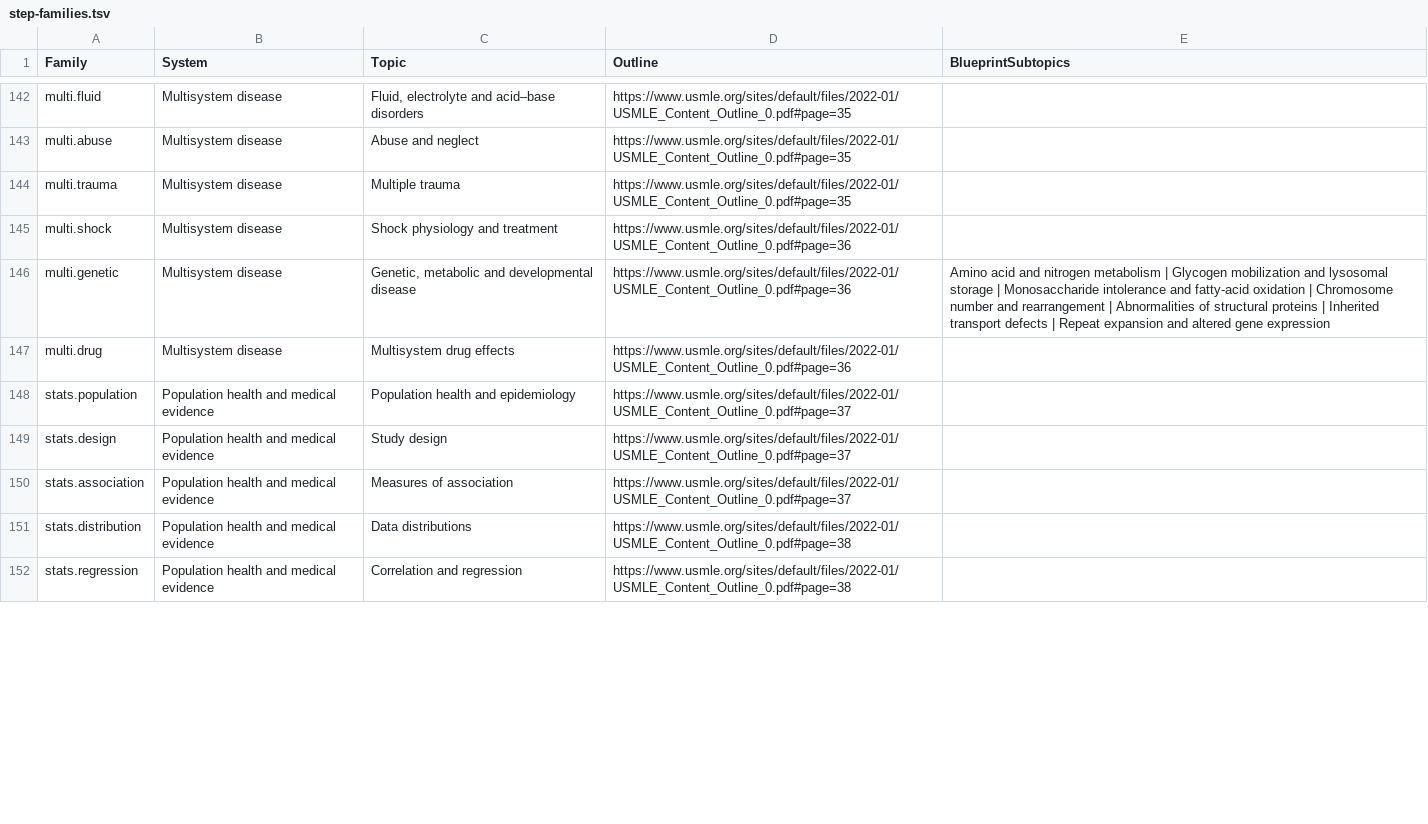
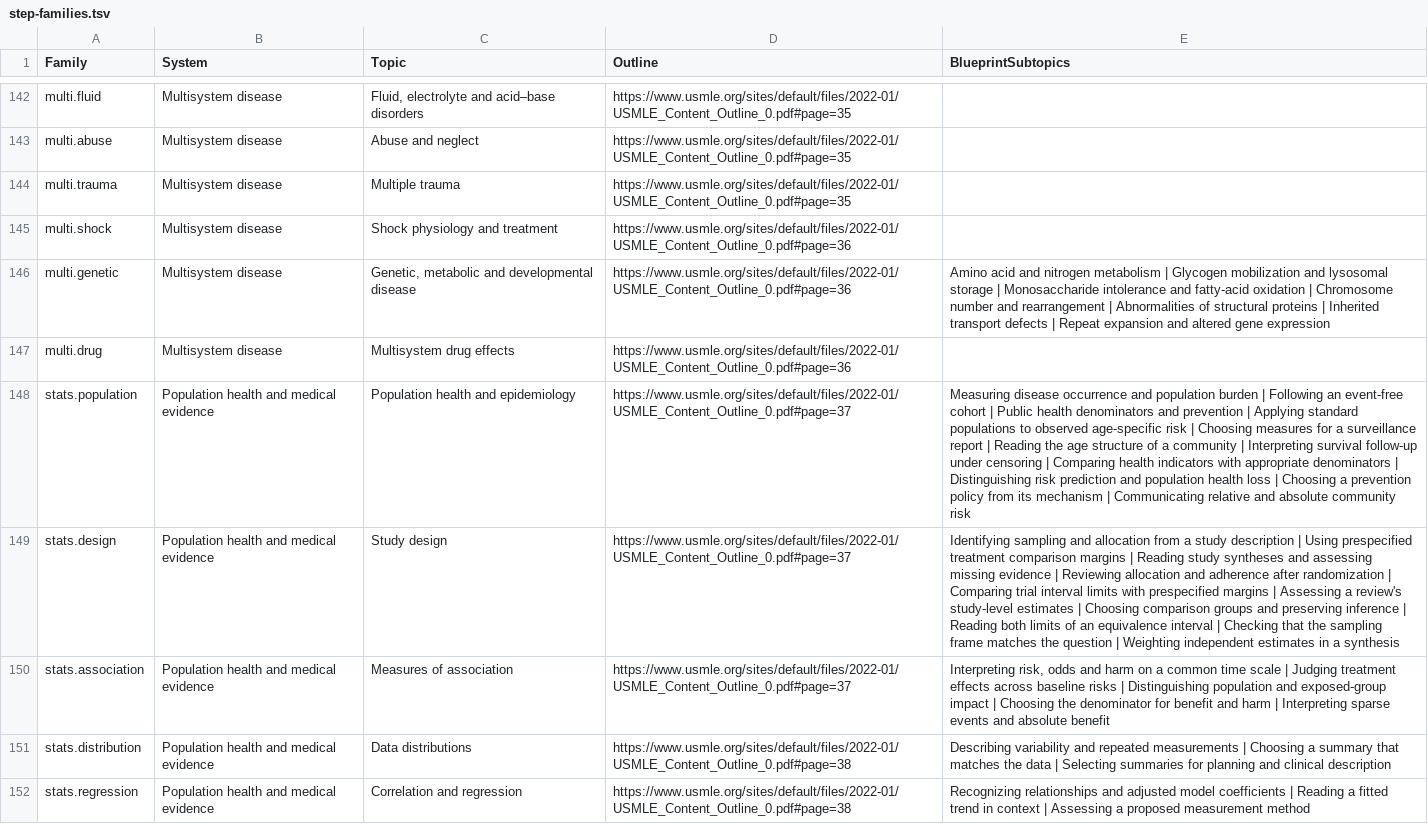
Before and after one commit to bionicles/anki, a TSV file: decks/mcat-usmle/step-families.tsv, drawn as a sheet; only a part is shown, gaps mark what is left out; the diff covers the shown part only; the diff names each change by its address in the sheet, - before the commit and + after, or states it on an @@ line.

Commit message:
Map population health and medical evidence practice across all three Steps

```diff
--- a/decks/mcat-usmle/step-families.tsv
+++ b/decks/mcat-usmle/step-families.tsv
-E148 (BlueprintSubtopics): (empty)
+E148 (BlueprintSubtopics): Measuring disease occurrence and population burden | Following an event-free cohort | Public health denominators and prevention | Applying standard populations to observed age-specific risk | Choosing measures for a surveillance report | Reading the age structure of a community | Interpreting survival follow-up under censoring | Comparing health indicators with appropriate denominators | Distinguishing risk prediction and population health loss | Choosing a prevention policy from its mechanism | Communicating relative and absolute community risk
-E149 (BlueprintSubtopics): (empty)
+E149 (BlueprintSubtopics): Identifying sampling and allocation from a study description | Using prespecified treatment comparison margins | Reading study syntheses and assessing missing evidence | Reviewing allocation and adherence after randomization | Comparing trial interval limits with prespecified margins | Assessing a review's study-level estimates | Choosing comparison groups and preserving inference | Reading both limits of an equivalence interval | Checking that the sampling frame matches the question | Weighting independent estimates in a synthesis
-E150 (BlueprintSubtopics): (empty)
+E150 (BlueprintSubtopics): Interpreting risk, odds and harm on a common time scale | Judging treatment effects across baseline risks | Distinguishing population and exposed-group impact | Choosing the denominator for benefit and harm | Interpreting sparse events and absolute benefit
-E151 (BlueprintSubtopics): (empty)
+E151 (BlueprintSubtopics): Describing variability and repeated measurements | Choosing a summary that matches the data | Selecting summaries for planning and clinical description
-E152 (BlueprintSubtopics): (empty)
+E152 (BlueprintSubtopics): Recognizing relationships and adjusted model coefficients | Reading a fitted trend in context | Assessing a proposed measurement method
```
Also changed, not shown: 4 edited cells elsewhere in this file, 38 other files.
